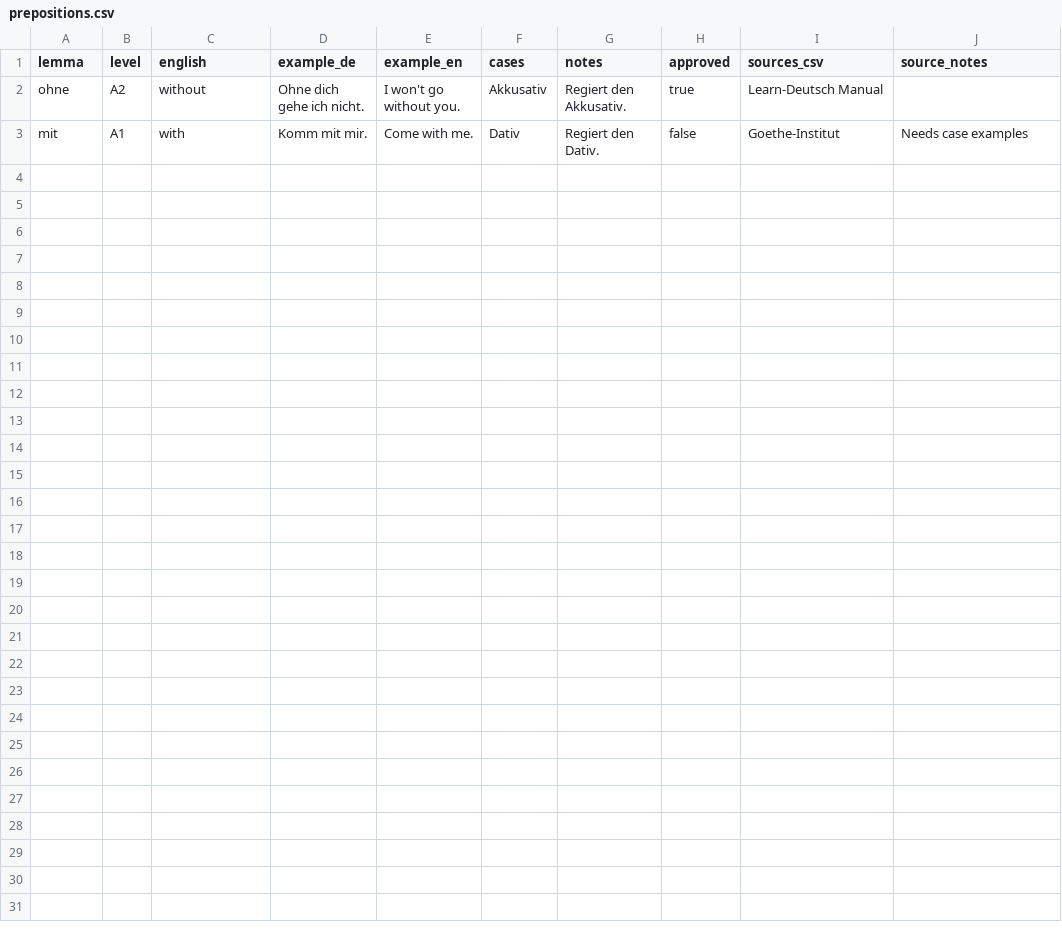
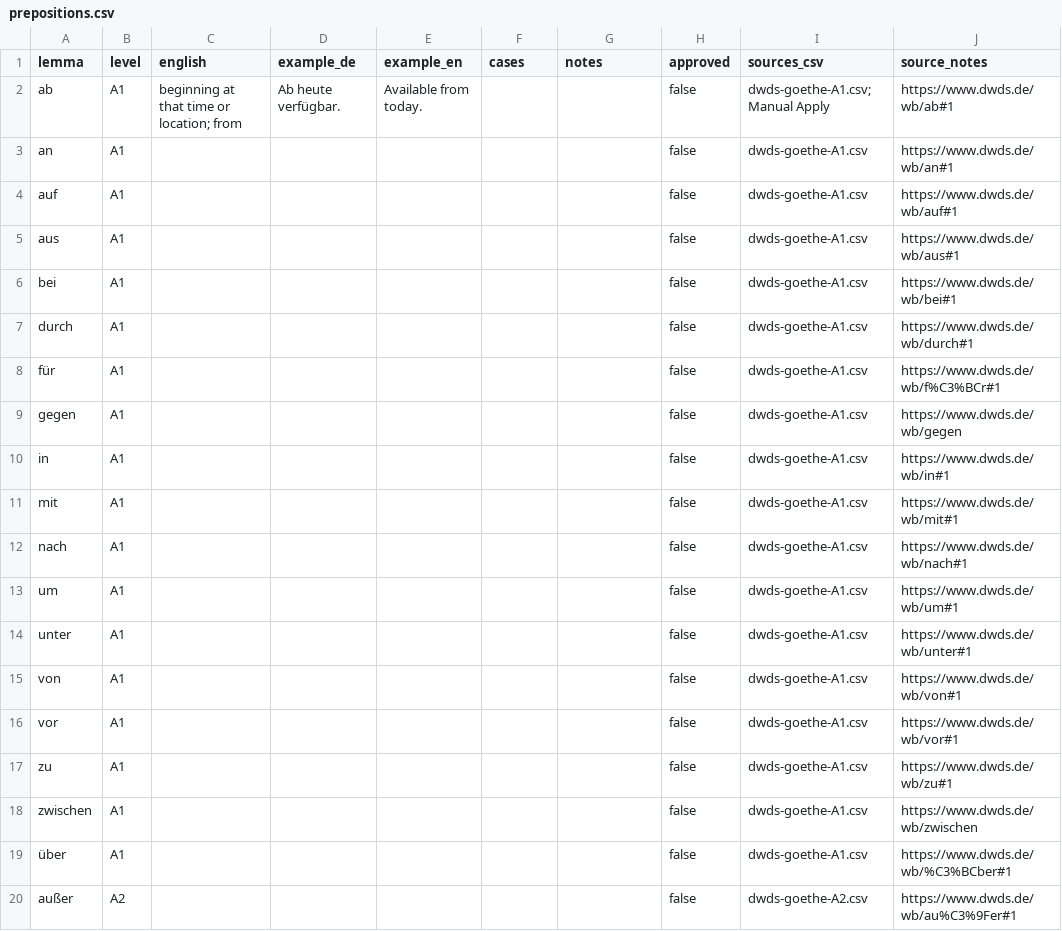
Before and after one commit to abulhawa/GermanVerbMaster, a CSV file: data/pos/prepositions.csv, drawn as a sheet; only a part is shown; the diff covers the shown part only.

```diff
--- a/data/pos/prepositions.csv
+++ b/data/pos/prepositions.csv
@@ -1,3 +1,20 @@
 lemma,level,english,example_de,example_en,cases,notes,approved,sources_csv,source_notes
-ohne,A2,without,Ohne dich gehe ich nicht.,I won't go without you.,Akkusativ,Regiert den Akkusativ.,true,Learn-Deutsch Manual,
-mit,A1,with,Komm mit mir.,Come with me.,Dativ,Regiert den Dativ.,false,Goethe-Institut,Needs case examples
+ab,A1,beginning at that time or location; from,Ab heute verfügbar.,Available from today.,,,false,dwds-goethe-A1.csv; Manual Apply,https://www.dwds.de/wb/ab#1
+an,A1,,,,,,false,dwds-goethe-A1.csv,https://www.dwds.de/wb/an#1
+auf,A1,,,,,,false,dwds-goethe-A1.csv,https://www.dwds.de/wb/auf#1
+aus,A1,,,,,,false,dwds-goethe-A1.csv,https://www.dwds.de/wb/aus#1
+bei,A1,,,,,,false,dwds-goethe-A1.csv,https://www.dwds.de/wb/bei#1
+durch,A1,,,,,,false,dwds-goethe-A1.csv,https://www.dwds.de/wb/durch#1
+für,A1,,,,,,false,dwds-goethe-A1.csv,https://www.dwds.de/wb/f%C3%BCr#1
+gegen,A1,,,,,,false,dwds-goethe-A1.csv,https://www.dwds.de/wb/gegen
+in,A1,,,,,,false,dwds-goethe-A1.csv,https://www.dwds.de/wb/in#1
+mit,A1,,,,,,false,dwds-goethe-A1.csv,https://www.dwds.de/wb/mit#1
+nach,A1,,,,,,false,dwds-goethe-A1.csv,https://www.dwds.de/wb/nach#1
+um,A1,,,,,,false,dwds-goethe-A1.csv,https://www.dwds.de/wb/um#1
+unter,A1,,,,,,false,dwds-goethe-A1.csv,https://www.dwds.de/wb/unter#1
+von,A1,,,,,,false,dwds-goethe-A1.csv,https://www.dwds.de/wb/von#1
+vor,A1,,,,,,false,dwds-goethe-A1.csv,https://www.dwds.de/wb/vor#1
+zu,A1,,,,,,false,dwds-goethe-A1.csv,https://www.dwds.de/wb/zu#1
+zwischen,A1,,,,,,false,dwds-goethe-A1.csv,https://www.dwds.de/wb/zwischen
+über,A1,,,,,,false,dwds-goethe-A1.csv,https://www.dwds.de/wb/%C3%BCber#1
+außer,A2,,,,,,false,dwds-goethe-A2.csv,https://www.dwds.de/wb/au%C3%9Fer#1
```
Also changed, not shown: 11 added rows elsewhere in this file, data/pos/adjectives.csv, data/pos/adverbs.csv, 4 other files.
